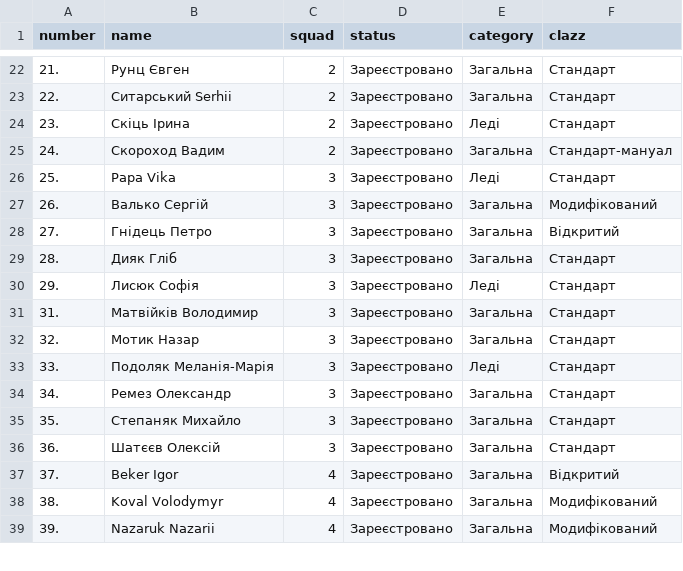
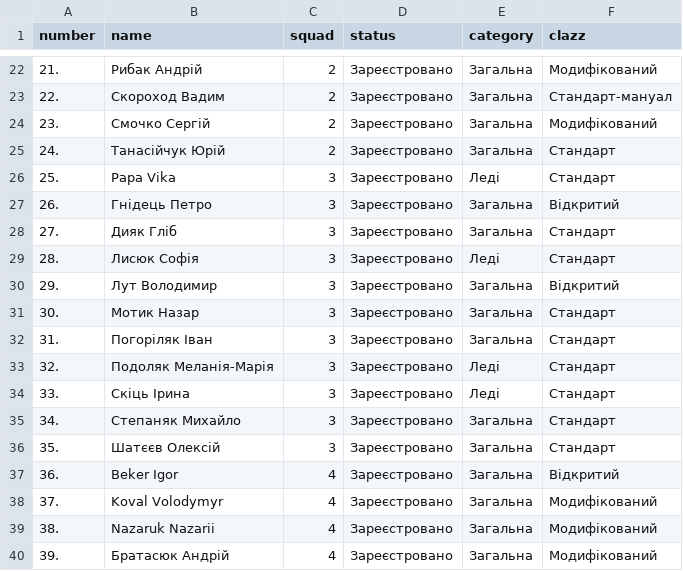
Before and after one commit to orestv/ipsc_duel_calculation, a CSV file: participants.csv, drawn as a sheet; only a part is shown, gaps mark what is left out; the diff covers the shown part only.

```diff
--- a/participants.csv
+++ b/participants.csv
@@ -22,18 +22,19 @@ number;name;squad;status;category;clazz
-21.;Рунц Євген;2;Зареєстровано;Загальна;Стандарт
-22.;Ситарський Serhii;2;Зареєстровано;Загальна;Стандарт
-23.;Скіць Ірина;2;Зареєстровано;Леді;Стандарт
-24.;Скороход Вадим;2;Зареєстровано;Загальна;Стандарт-мануал
+21.;Рибак Андрій;2;Зареєстровано;Загальна;Модифікований
+22.;Скороход Вадим;2;Зареєстровано;Загальна;Стандарт-мануал
+23.;Смочко Сергій;2;Зареєстровано;Загальна;Модифікований
+24.;Танасійчук Юрій;2;Зареєстровано;Загальна;Стандарт
 25.;Papa Vika;3;Зареєстровано;Леді;Стандарт
-26.;Валько Сергій;3;Зареєстровано;Загальна;Модифікований
-27.;Гнідець Петро;3;Зареєстровано;Загальна;Відкритий
-28.;Дияк Гліб;3;Зареєстровано;Загальна;Стандарт
-29.;Лисюк Софія;3;Зареєстровано;Леді;Стандарт
-31.;Матвійків Володимир;3;Зареєстровано;Загальна;Стандарт
-32.;Мотик Назар;3;Зареєстровано;Загальна;Стандарт
-33.;Подоляк Меланія-Марія;3;Зареєстровано;Леді;Стандарт
-34.;Ремез Олександр;3;Зареєстровано;Загальна;Стандарт
-35.;Степаняк Михайло;3;Зареєстровано;Загальна;Стандарт
-36.;Шатєєв Олексій;3;Зареєстровано;Загальна;Стандарт
-37.;Beker Igor;4;Зареєстровано;Загальна;Відкритий
-38.;Koval Volodymyr;4;Зареєстровано;Загальна;Модифікований
-39.;Nazaruk Nazarii;4;Зареєстровано;Загальна;Модифікований
+26.;Гнідець Петро;3;Зареєстровано;Загальна;Відкритий
+27.;Дияк Гліб;3;Зареєстровано;Загальна;Стандарт
+28.;Лисюк Софія;3;Зареєстровано;Леді;Стандарт
+29.;Лут Володимир;3;Зареєстровано;Загальна;Відкритий
+30.;Мотик Назар;3;Зареєстровано;Загальна;Стандарт
+31.;Погоріляк Іван;3;Зареєстровано;Загальна;Стандарт
+32.;Подоляк Меланія-Марія;3;Зареєстровано;Леді;Стандарт
+33.;Скіць Ірина;3;Зареєстровано;Леді;Стандарт
+34.;Степаняк Михайло;3;Зареєстровано;Загальна;Стандарт
+35.;Шатєєв Олексій;3;Зареєстровано;Загальна;Стандарт
+36.;Beker Igor;4;Зареєстровано;Загальна;Відкритий
+37.;Koval Volodymyr;4;Зареєстровано;Загальна;Модифікований
+38.;Nazaruk Nazarii;4;Зареєстровано;Загальна;Модифікований
+39.;Братасюк Андрій;4;Зареєстровано;Загальна;Модифікований
```
Also changed, not shown: 1 added row and 51 edited cells elsewhere in this file.
